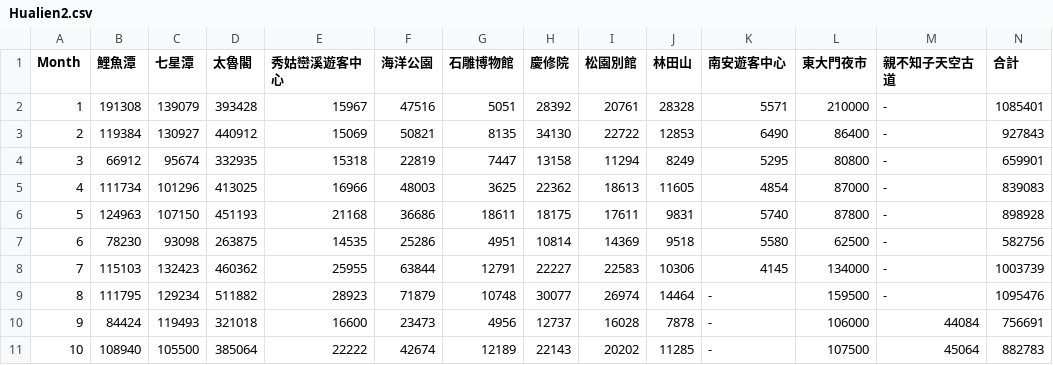
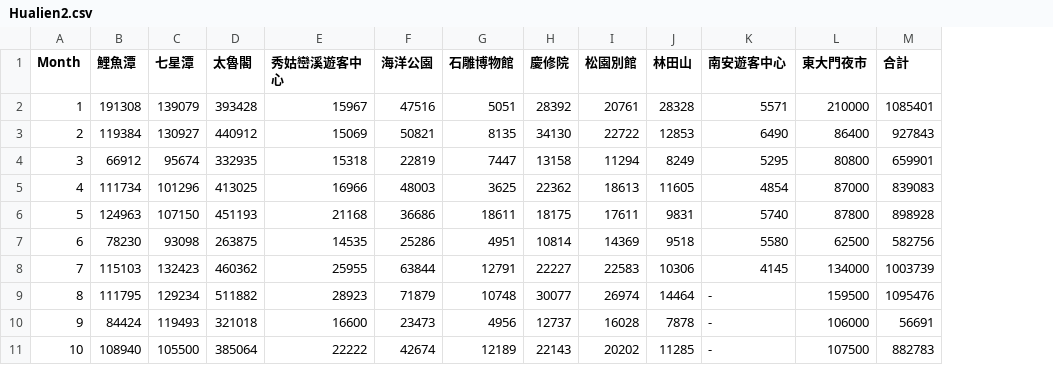
Before and after one commit to norahsuw/bar_chart_race, a CSV file: Hualien2.csv, drawn as a sheet; removed rows and columns are numbered as before the commit, all else as after; the diff names each change by its address in the sheet, - before the commit and + after, or states it on an @@ line.

Commit message:
Update Hualien2.csv

```diff
--- a/Hualien2.csv
+++ b/Hualien2.csv
-column M (親不知子天空古道), rows 2-11: - | - | - | - | - | - | - | - | 44084 | 45064
-M10 (合計): 756691
+M10 (合計): 56691
```
